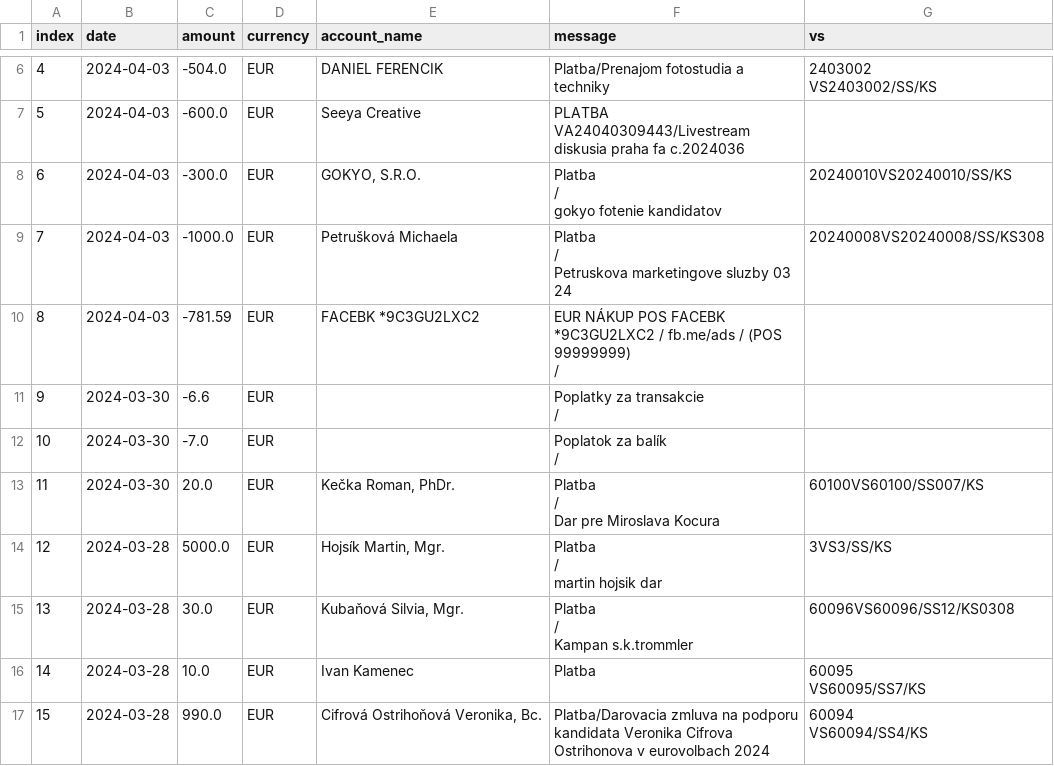
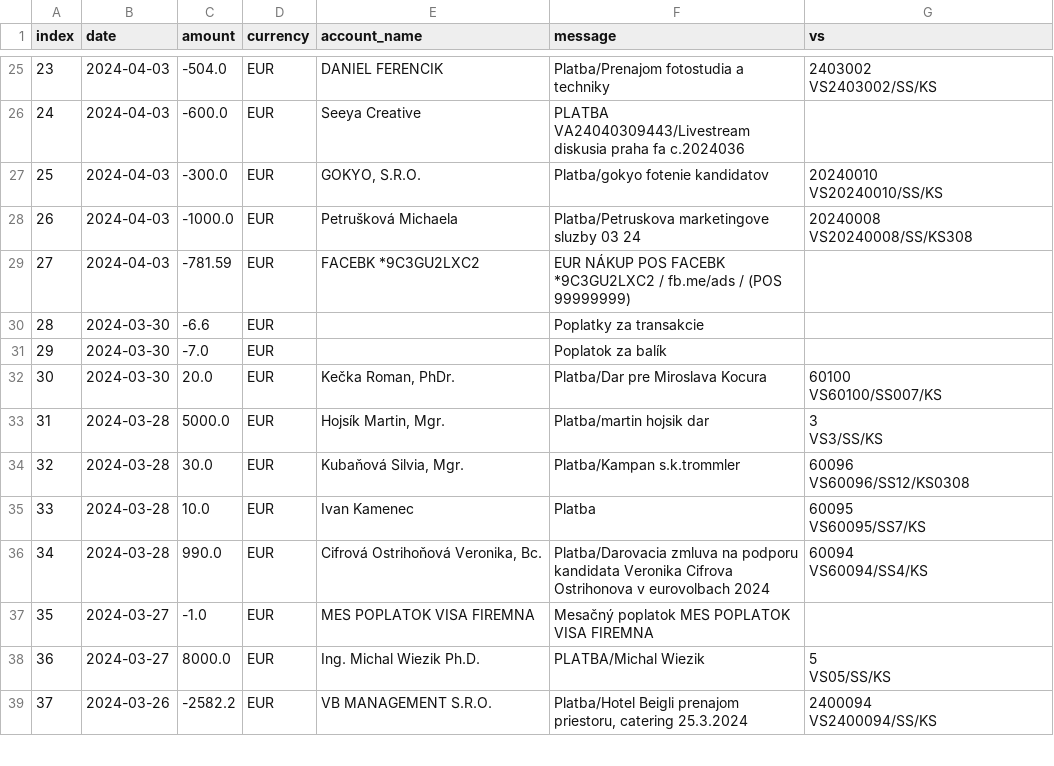
Before and after one commit to matusv/eu-elections-slovakia-2024, a CSV file: accounts/Progresívne Slovensko 2947164568.csv, drawn as a sheet; only a part is shown, gaps mark what is left out; the shorter side is filled out with more unchanged rows; addresses are those after the commit; ↵ is a line break in a cell; the diff covers the shown part only; the diff names each change by its address in the sheet, - before the commit and + after, or states it on an @@ line.

```diff
--- a/accounts/Progresívne Slovensko 2947164568.csv
+++ b/accounts/Progresívne Slovensko 2947164568.csv
@@ column A (index) renumbered from row 21 down @@
-F27 (message): Platba ↵ / ↵ gokyo fotenie kandidatov
+F27 (message): Platba/gokyo fotenie kandidatov
-G27 (vs): 20240010VS20240010/SS/KS
+G27 (vs): 20240010 ↵ VS20240010/SS/KS
-F28 (message): Platba ↵ / ↵ Petruskova marketingove sluzby 03 24
+F28 (message): Platba/Petruskova marketingove sluzby 03 24
-G28 (vs): 20240008VS20240008/SS/KS308
+G28 (vs): 20240008 ↵ VS20240008/SS/KS308
-F29 (message): …(POS 99999999) ↵ /
+F29 (message): …(POS 99999999)
-F30 (message): Poplatky za transakcie ↵ /
+F30 (message): Poplatky za transakcie
-F31 (message): Poplatok za balík ↵ /
+F31 (message): Poplatok za balík
-F32 (message): Platba ↵ / ↵ Dar pre Miroslava Kocura
+F32 (message): Platba/Dar pre Miroslava Kocura
-G32 (vs): 60100VS60100/SS007/KS
+G32 (vs): 60100 ↵ VS60100/SS007/KS
-F33 (message): Platba ↵ / ↵ martin hojsik dar
+F33 (message): Platba/martin hojsik dar
-G33 (vs): 3VS3/SS/KS
+G33 (vs): 3 ↵ VS3/SS/KS
-F34 (message): Platba ↵ / ↵ Kampan s.k.trommler
+F34 (message): Platba/Kampan s.k.trommler
-G34 (vs): 60096VS60096/SS12/KS0308
+G34 (vs): 60096 ↵ VS60096/SS12/KS0308
```
Also changed, not shown: 19 added rows elsewhere in this file, accounts/Demokrati 2946166297.csv, accounts/KDH 5213419510.csv, 12 other files.
